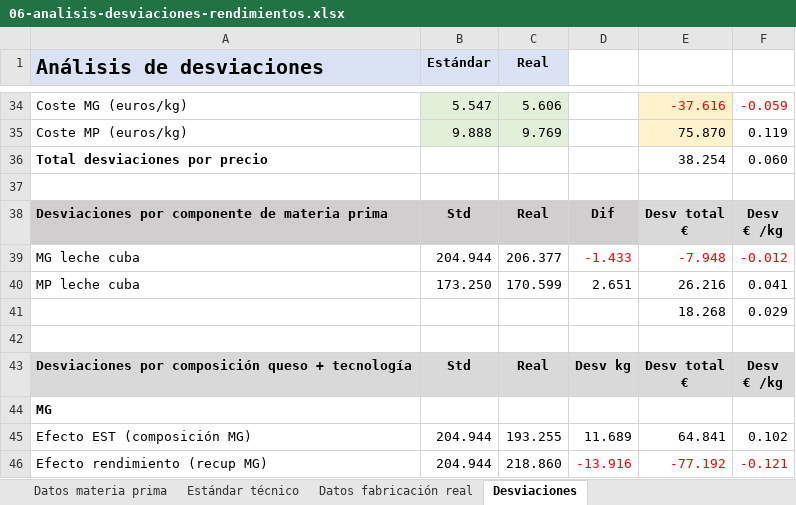
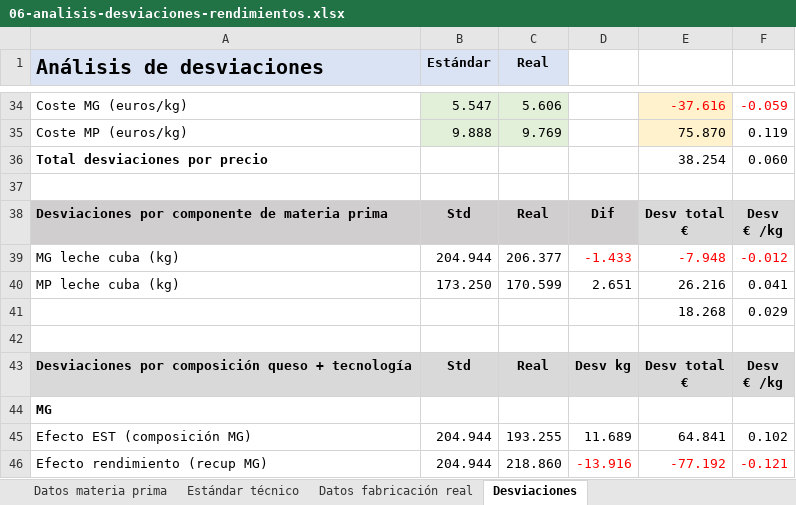
Before and after one commit to juanriera/master-queseria, an Excel workbook: datos/06-analisis-desviaciones-rendimientos.xlsx, sheet Desviaciones, drawn as a sheet; only a part is shown, gaps mark what is left out; values as stored, in another font and other column widths than the file's, no borders; the diff names each change by its address in the sheet, - before the commit and + after, or states it on an @@ line.

```diff
--- a/datos/06-analisis-desviaciones-rendimientos.xlsx (sheet Desviaciones)
+++ b/datos/06-analisis-desviaciones-rendimientos.xlsx (sheet Desviaciones)
-A39 (Análisis de desviaciones): MG leche cuba
+A39 (Análisis de desviaciones): MG leche cuba (kg)
-A40 (Análisis de desviaciones): MP leche cuba
+A40 (Análisis de desviaciones): MP leche cuba (kg)
```
Also changed, not shown: 30 other files.
